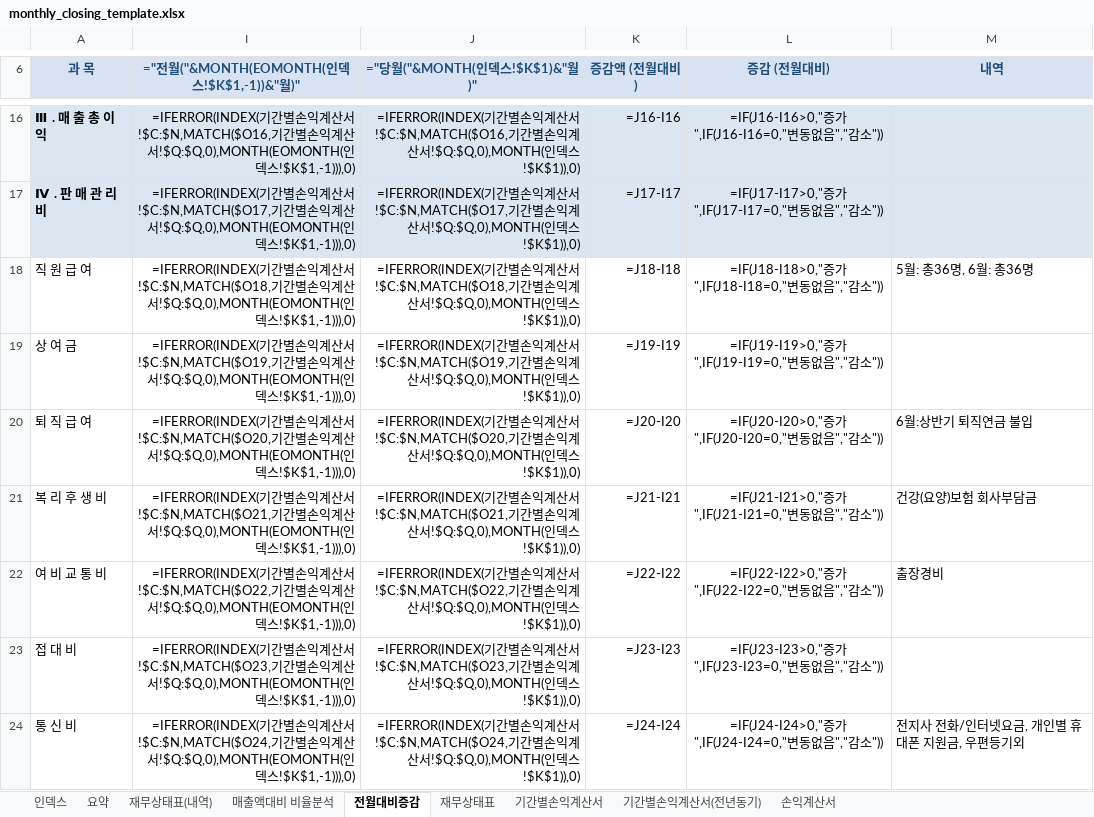
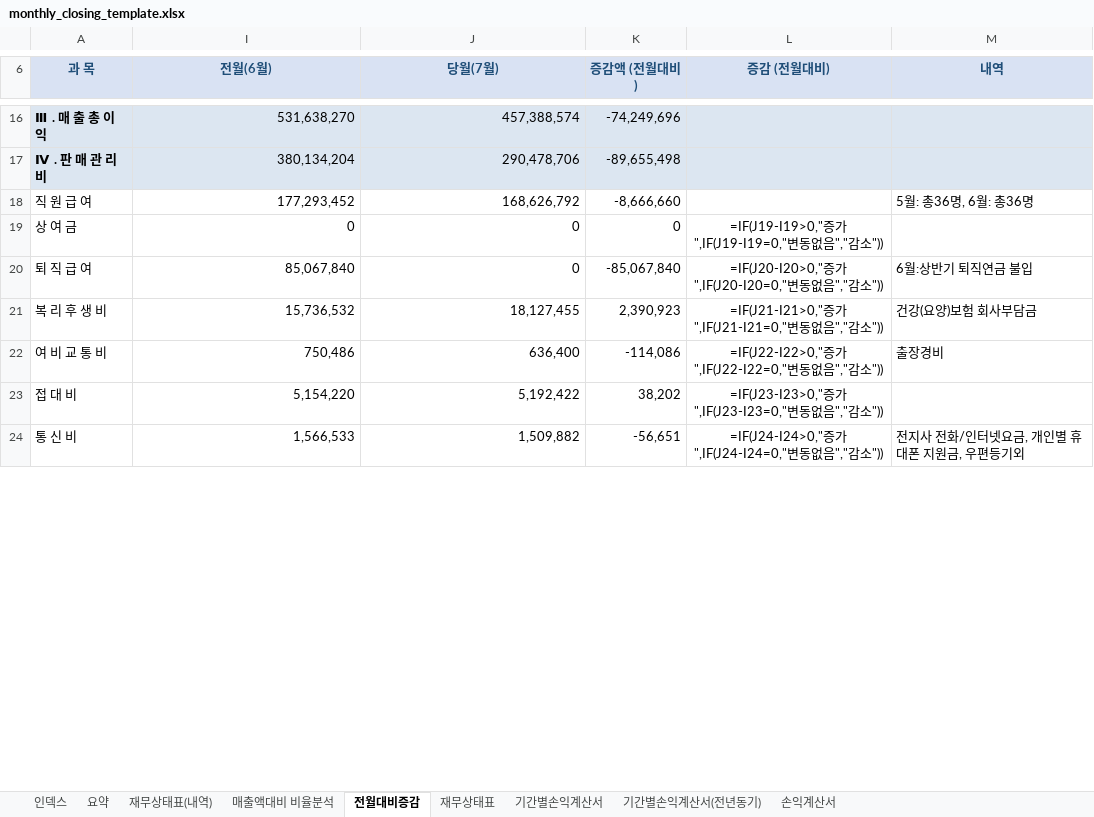
Before and after one commit to kwonheeyoung-20/chwork, an Excel workbook: monthly_closing_template.xlsx, sheet 전월대비증감, drawn as a sheet; only a part is shown, gaps mark what is left out; values as stored, in another font and other column widths than the file's, no borders; formulas without a stored value are shown as written; conditional formats not drawn; the diff covers the shown part only; the diff names each change by its address in the sheet, - before the commit and + after, or states it on an @@ line.

```diff
--- a/monthly_closing_template.xlsx (sheet 전월대비증감)
+++ b/monthly_closing_template.xlsx (sheet 전월대비증감)
-I6: ="전월("&MONTH(EOMONTH(인덱스!$K$1,-1))&"월)"
+I6: 전월(6월)
-J6: ="당월("&MONTH(인덱스!$K$1)&"월)"
+J6: 당월(7월)
-I16 (전월(6월)): =IFERROR(INDEX(기간별손익계산서!$C:$N,MATCH($O16,기간별손익계산서!$Q:$Q,0),MONTH(EOMONTH(인덱스!$K$1,-1))),0)
+I16 (전월(6월)): 531,638,270
-J16 (당월(7월)): =IFERROR(INDEX(기간별손익계산서!$C:$N,MATCH($O16,기간별손익계산서!$Q:$Q,0),MONTH(인덱스!$K$1)),0)
+J16 (당월(7월)): 457,388,574
-K16 (증감액 (전월대비)): =J16-I16
+K16 (증감액 (전월대비)): -74,249,696
-L16 (증감 (전월대비)): =IF(J16-I16>0,"증가",IF(J16-I16=0,"변동없음","감소"))
+L16 (증감 (전월대비)): (empty)
-I17 (전월(6월)): =IFERROR(INDEX(기간별손익계산서!$C:$N,MATCH($O17,기간별손익계산서!$Q:$Q,0),MONTH(EOMONTH(인덱스!$K$1,-1))),0)
+I17 (전월(6월)): 380,134,204
-J17 (당월(7월)): =IFERROR(INDEX(기간별손익계산서!$C:$N,MATCH($O17,기간별손익계산서!$Q:$Q,0),MONTH(인덱스!$K$1)),0)
+J17 (당월(7월)): 290,478,706
-K17 (증감액 (전월대비)): =J17-I17
+K17 (증감액 (전월대비)): -89,655,498
-L17 (증감 (전월대비)): =IF(J17-I17>0,"증가",IF(J17-I17=0,"변동없음","감소"))
+L17 (증감 (전월대비)): (empty)
-I18 (전월(6월)): =IFERROR(INDEX(기간별손익계산서!$C:$N,MATCH($O18,기간별손익계산서!$Q:$Q,0),MONTH(EOMONTH(인덱스!$K$1,-1))),0)
+I18 (전월(6월)): 177,293,452
-J18 (당월(7월)): =IFERROR(INDEX(기간별손익계산서!$C:$N,MATCH($O18,기간별손익계산서!$Q:$Q,0),MONTH(인덱스!$K$1)),0)
+J18 (당월(7월)): 168,626,792
-K18 (증감액 (전월대비)): =J18-I18
+K18 (증감액 (전월대비)): -8,666,660
-L18 (증감 (전월대비)): =IF(J18-I18>0,"증가",IF(J18-I18=0,"변동없음","감소"))
+L18 (증감 (전월대비)): (empty)
-I19 (전월(6월)): =IFERROR(INDEX(기간별손익계산서!$C:$N,MATCH($O19,기간별손익계산서!$Q:$Q,0),MONTH(EOMONTH(인덱스!$K$1,-1))),0)
+I19 (전월(6월)): 0
-J19 (당월(7월)): =IFERROR(INDEX(기간별손익계산서!$C:$N,MATCH($O19,기간별손익계산서!$Q:$Q,0),MONTH(인덱스!$K$1)),0)
+J19 (당월(7월)): 0
-K19 (증감액 (전월대비)): =J19-I19
+K19 (증감액 (전월대비)): 0
-I20 (전월(6월)): =IFERROR(INDEX(기간별손익계산서!$C:$N,MATCH($O20,기간별손익계산서!$Q:$Q,0),MONTH(EOMONTH(인덱스!$K$1,-1))),0)
+I20 (전월(6월)): 85,067,840
-J20 (당월(7월)): =IFERROR(INDEX(기간별손익계산서!$C:$N,MATCH($O20,기간별손익계산서!$Q:$Q,0),MONTH(인덱스!$K$1)),0)
+J20 (당월(7월)): 0
-K20 (증감액 (전월대비)): =J20-I20
+K20 (증감액 (전월대비)): -85,067,840
-I21 (전월(6월)): =IFERROR(INDEX(기간별손익계산서!$C:$N,MATCH($O21,기간별손익계산서!$Q:$Q,0),MONTH(EOMONTH(인덱스!$K$1,-1))),0)
+I21 (전월(6월)): 15,736,532
-J21 (당월(7월)): =IFERROR(INDEX(기간별손익계산서!$C:$N,MATCH($O21,기간별손익계산서!$Q:$Q,0),MONTH(인덱스!$K$1)),0)
+J21 (당월(7월)): 18,127,455
-K21 (증감액 (전월대비)): =J21-I21
+K21 (증감액 (전월대비)): 2,390,923
-I22 (전월(6월)): =IFERROR(INDEX(기간별손익계산서!$C:$N,MATCH($O22,기간별손익계산서!$Q:$Q,0),MONTH(EOMONTH(인덱스!$K$1,-1))),0)
+I22 (전월(6월)): 750,486
-J22 (당월(7월)): =IFERROR(INDEX(기간별손익계산서!$C:$N,MATCH($O22,기간별손익계산서!$Q:$Q,0),MONTH(인덱스!$K$1)),0)
+J22 (당월(7월)): 636,400
-K22 (증감액 (전월대비)): =J22-I22
+K22 (증감액 (전월대비)): -114,086
-I23 (전월(6월)): =IFERROR(INDEX(기간별손익계산서!$C:$N,MATCH($O23,기간별손익계산서!$Q:$Q,0),MONTH(EOMONTH(인덱스!$K$1,-1))),0)
+I23 (전월(6월)): 5,154,220
-J23 (당월(7월)): =IFERROR(INDEX(기간별손익계산서!$C:$N,MATCH($O23,기간별손익계산서!$Q:$Q,0),MONTH(인덱스!$K$1)),0)
+J23 (당월(7월)): 5,192,422
-K23 (증감액 (전월대비)): =J23-I23
+K23 (증감액 (전월대비)): 38,202
-I24 (전월(6월)): =IFERROR(INDEX(기간별손익계산서!$C:$N,MATCH($O24,기간별손익계산서!$Q:$Q,0),MONTH(EOMONTH(인덱스!$K$1,-1))),0)
+I24 (전월(6월)): 1,566,533
-J24 (당월(7월)): =IFERROR(INDEX(기간별손익계산서!$C:$N,MATCH($O24,기간별손익계산서!$Q:$Q,0),MONTH(인덱스!$K$1)),0)
+J24 (당월(7월)): 1,509,882
-K24 (증감액 (전월대비)): =J24-I24
+K24 (증감액 (전월대비)): -56,651
```
Also changed, not shown: 135 edited cells elsewhere in this sheet, sheet 재무상태표(내역), sheet 매출액대비 비율분석, sheet 기간별손익계산서, sheet 요약, sheet 기간별손익계산서(전년동기), sheet 손익계산서, 2 more sheets, hidden cells, charts or pictures.
